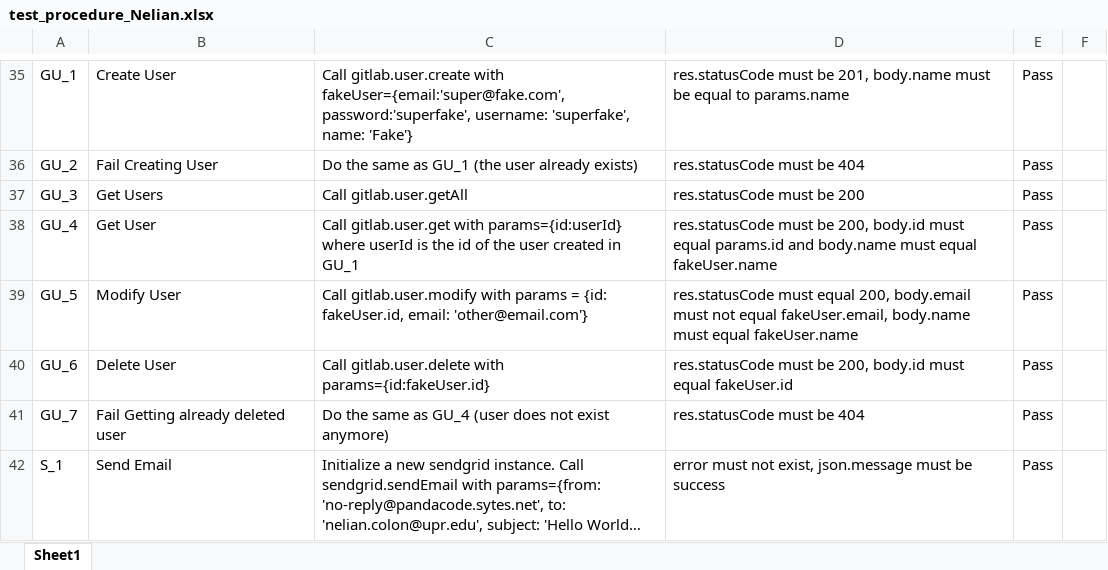
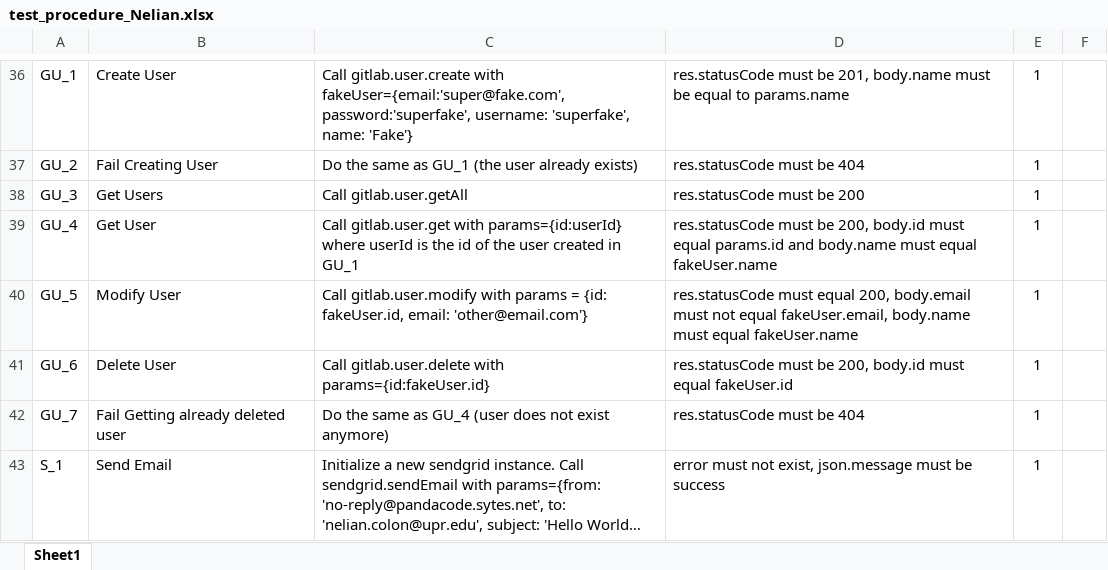
Before and after one commit to nelii28o2/Capstone, an Excel workbook: Test Plans - HH2/test_procedure_Nelian.xlsx, sheet Sheet1, drawn as a sheet; only a part is shown, gaps mark what is left out; long unchanged cells end in …; values as stored, in another font and other column widths than the file's, no borders; conditional formats not drawn; addresses are those after the commit; the diff covers the shown part only; the diff names each change by its address in the sheet, - before the commit and + after, or states it on an @@ line.

```diff
--- a/Test Plans - HH2/test_procedure_Nelian.xlsx (sheet Sheet1)
+++ b/Test Plans - HH2/test_procedure_Nelian.xlsx (sheet Sheet1)
-E36:E43: Pass
+E36:E43: 1
```
Also changed, not shown: 1 added row, 21 edited cells and merged cells elsewhere in this sheet, 2 other files.
